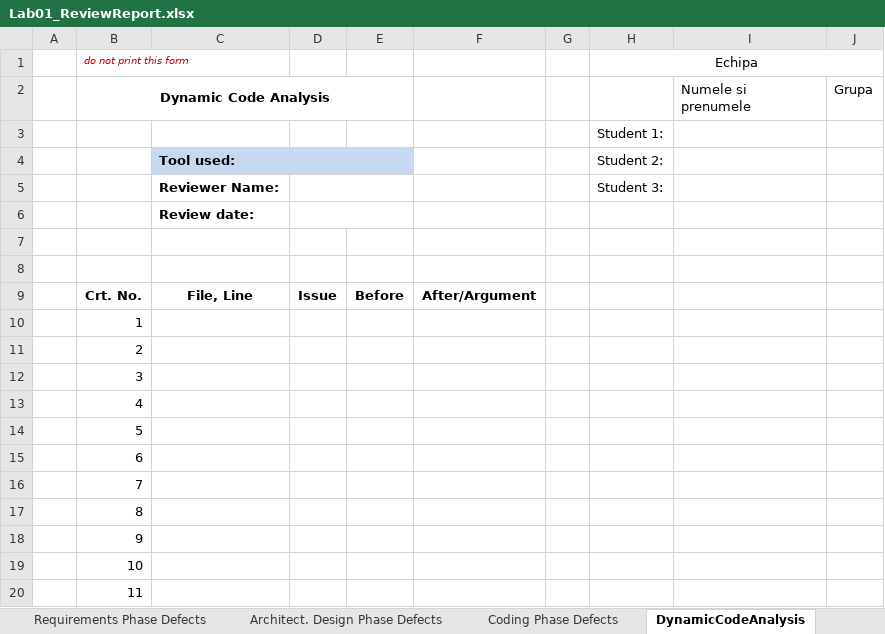
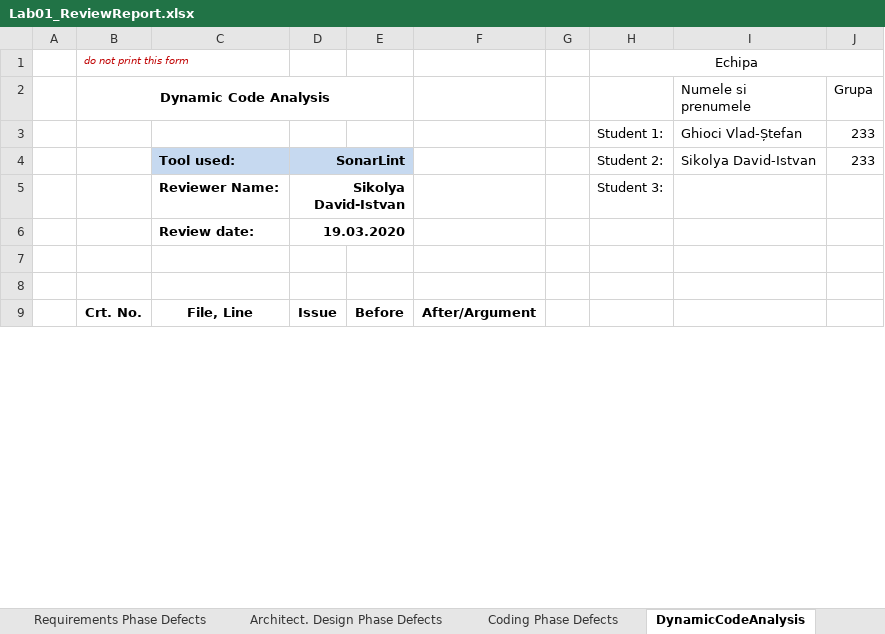
Before and after one commit to Stefan-Ghioci/VVSS, an Excel workbook: Tasks/Docs/Lab01/Lab01_ReviewReport.xlsx, sheet DynamicCodeAnalysis, drawn as a sheet; only a part is shown; values as stored, in another font and other column widths than the file's, no borders; charts and pictures not drawn; removed rows and columns are numbered as before the commit, all else as after; the diff covers the shown part only; the diff names each change by its address in the sheet, - before the commit and + after, or states it on an @@ line.

Commit message:
Add dynamic code analysis to report, based on previous changes

```diff
--- a/Tasks/Docs/Lab01/Lab01_ReviewReport.xlsx (sheet DynamicCodeAnalysis)
+++ b/Tasks/Docs/Lab01/Lab01_ReviewReport.xlsx (sheet DynamicCodeAnalysis)
-row 3:  |  |  |  |  |  |  | Student 1:
-row 4:  |  | Tool used: |  |  |  |  | Student 2:
+row 3:  |  |  |  |  |  |  | Student 1: | Ghioci Vlad-Ștefan | 233
+row 4:  |  | Tool used: | SonarLint |  |  |  | Student 2: | Sikolya David-Istvan | 233
-D5: (empty)
+D5: Sikolya David-Istvan
-D6: (empty)
+D6: 19.03.2020
-row 10:  | 1
-row 11:  | 2
-row 12:  | 3
-row 13:  | 4
-row 14:  | 5
-row 15:  | 6
-row 16:  | 7
-row 17:  | 8
-row 18:  | 9
-row 19:  | 10
-row 20:  | 11
```
Also changed, not shown: 8 added rows, 10 removed rows and 1 edited cell elsewhere in this sheet.
